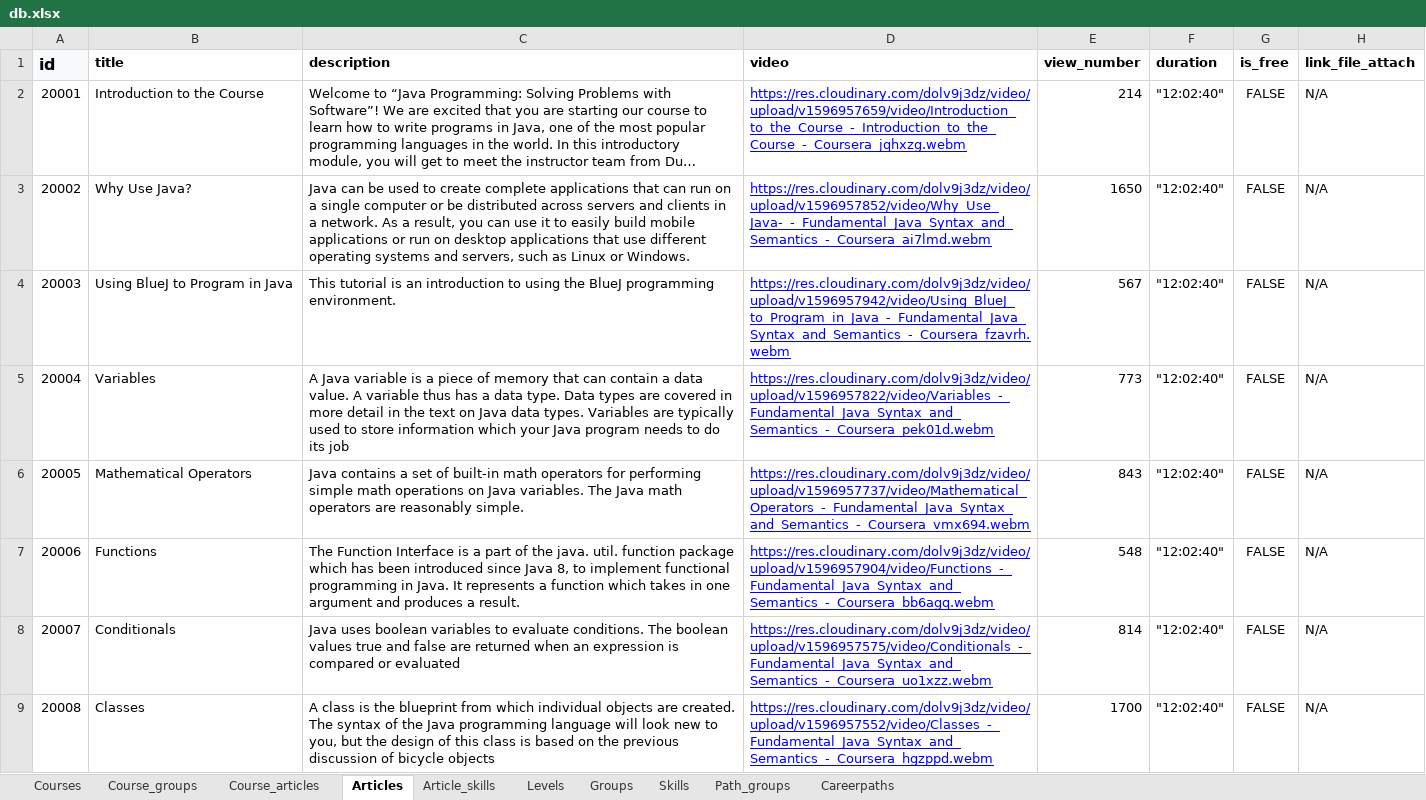
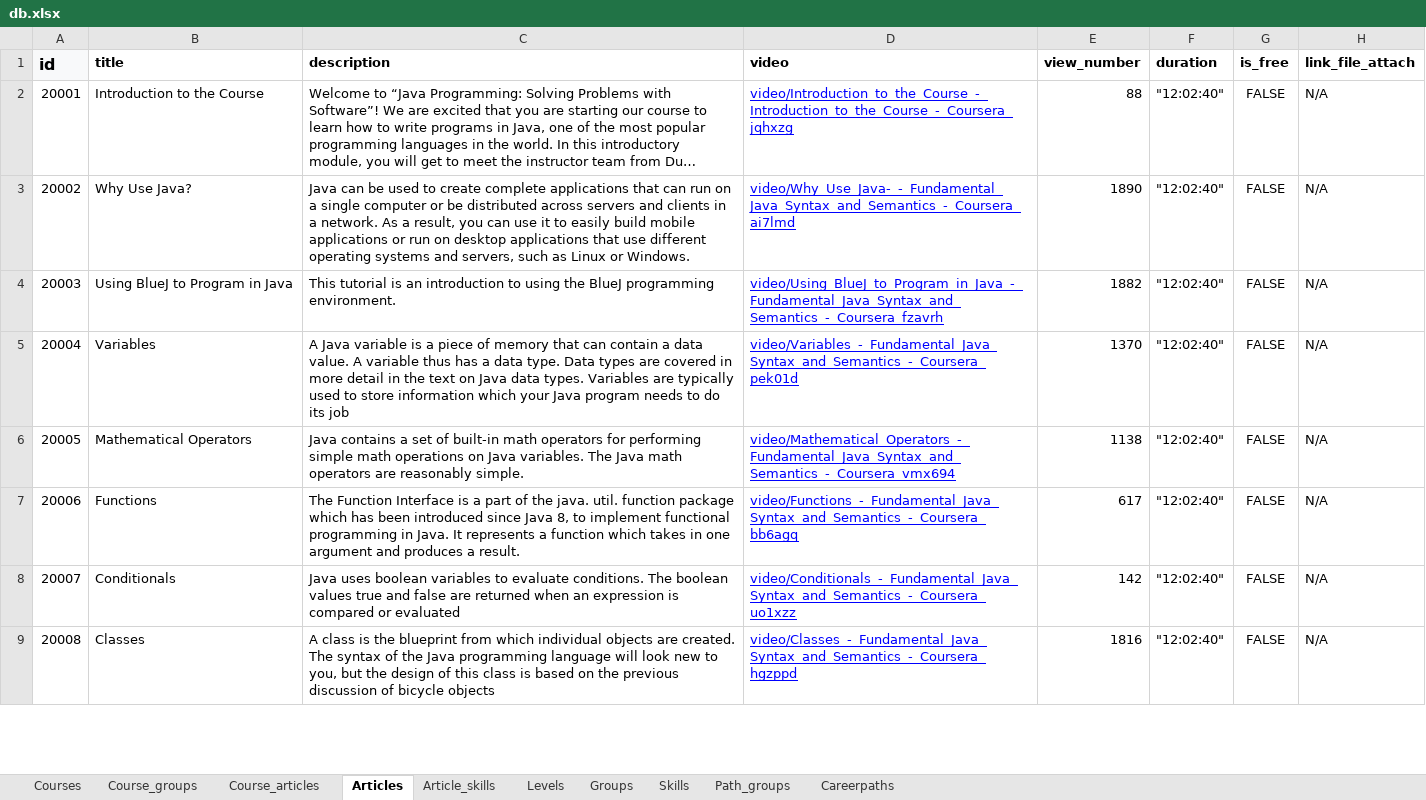
Before and after one commit to Phongptse05472/rails-efe, an Excel workbook: db/data_import_from_csv/db.xlsx, sheet Articles, drawn as a sheet; only a part is shown; long unchanged cells end in …; values as stored, in another font and other column widths than the file's, no borders; the diff covers the shown part only; the diff names each change by its address in the sheet, - before the commit and + after, or states it on an @@ line.

Commit message:
add db have link article

```diff
--- a/db/data_import_from_csv/db.xlsx (sheet Articles)
+++ b/db/data_import_from_csv/db.xlsx (sheet Articles)
-D2 (video): https://res.cloudinary.com/dolv9j3dz/video/upload/v1596957659/video/Introduction_to_the_Course_-_Introduction_to_the_Course_-_Coursera_jqhxzg.webm
+D2 (video): video/Introduction_to_the_Course_-_Introduction_to_the_Course_-_Coursera_jqhxzg
-E2 (view_number): 214
+E2 (view_number): 88
-D3 (video): https://res.cloudinary.com/dolv9j3dz/video/upload/v1596957852/video/Why_Use_Java-_-_Fundamental_Java_Syntax_and_Semantics_-_Coursera_ai7lmd.webm
+D3 (video): video/Why_Use_Java-_-_Fundamental_Java_Syntax_and_Semantics_-_Coursera_ai7lmd
-E3 (view_number): 1650
+E3 (view_number): 1890
-D4 (video): https://res.cloudinary.com/dolv9j3dz/video/upload/v1596957942/video/Using_BlueJ_to_Program_in_Java_-_Fundamental_Java_Syntax_and_Semantics_-_Coursera_fzavrh.webm
+D4 (video): video/Using_BlueJ_to_Program_in_Java_-_Fundamental_Java_Syntax_and_Semantics_-_Coursera_fzavrh
-E4 (view_number): 567
+E4 (view_number): 1882
-D5 (video): https://res.cloudinary.com/dolv9j3dz/video/upload/v1596957822/video/Variables_-_Fundamental_Java_Syntax_and_Semantics_-_Coursera_pek01d.webm
+D5 (video): video/Variables_-_Fundamental_Java_Syntax_and_Semantics_-_Coursera_pek01d
-E5 (view_number): 773
+E5 (view_number): 1370
-D6 (video): https://res.cloudinary.com/dolv9j3dz/video/upload/v1596957737/video/Mathematical_Operators_-_Fundamental_Java_Syntax_and_Semantics_-_Coursera_vmx694.webm
+D6 (video): video/Mathematical_Operators_-_Fundamental_Java_Syntax_and_Semantics_-_Coursera_vmx694
-E6 (view_number): 843
+E6 (view_number): 1138
-D7 (video): https://res.cloudinary.com/dolv9j3dz/video/upload/v1596957904/video/Functions_-_Fundamental_Java_Syntax_and_Semantics_-_Coursera_bb6agq.webm
+D7 (video): video/Functions_-_Fundamental_Java_Syntax_and_Semantics_-_Coursera_bb6agq
-E7 (view_number): 548
+E7 (view_number): 617
-D8 (video): https://res.cloudinary.com/dolv9j3dz/video/upload/v1596957575/video/Conditionals_-_Fundamental_Java_Syntax_and_Semantics_-_Coursera_uo1xzz.webm
+D8 (video): video/Conditionals_-_Fundamental_Java_Syntax_and_Semantics_-_Coursera_uo1xzz
-E8 (view_number): 814
+E8 (view_number): 142
-D9 (video): https://res.cloudinary.com/dolv9j3dz/video/upload/v1596957552/video/Classes_-_Fundamental_Java_Syntax_and_Semantics_-_Coursera_hgzppd.webm
+D9 (video): video/Classes_-_Fundamental_Java_Syntax_and_Semantics_-_Coursera_hgzppd
-E9 (view_number): 1700
+E9 (view_number): 1816
```
Also changed, not shown: 214 edited cells and cell formats elsewhere in this sheet.
